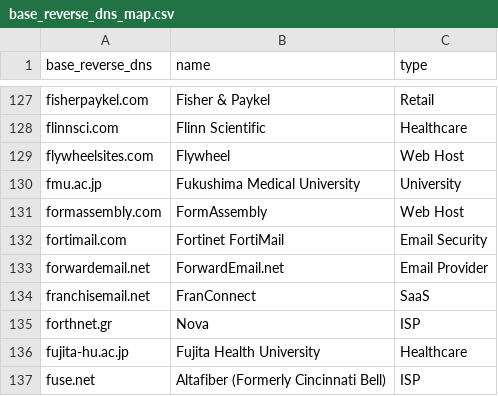
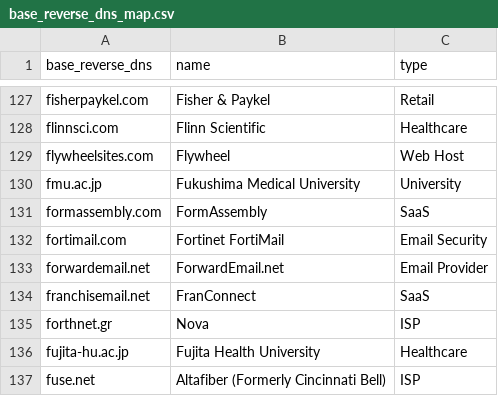
Before and after one commit to AyazP/parsedmarc-gui, a CSV file: parsedmarc/resources/maps/base_reverse_dns_map.csv, drawn as a sheet; only a part is shown, gaps mark what is left out.

Commit message:
Update base_reverse_dns_map.csv

```diff
--- a/parsedmarc/resources/maps/base_reverse_dns_map.csv
+++ b/parsedmarc/resources/maps/base_reverse_dns_map.csv
@@ -130,3 +130,3 @@ flywheelsites.com,Flywheel,Web Host
 fmu.ac.jp,Fukushima Medical University,University
-formassembly.com,FormAssembly,Web Host
+formassembly.com,FormAssembly,SaaS
 fortimail.com,Fortinet FortiMail,Email Security
```
